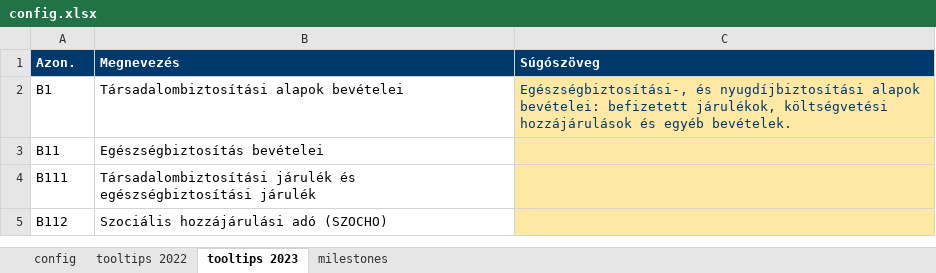
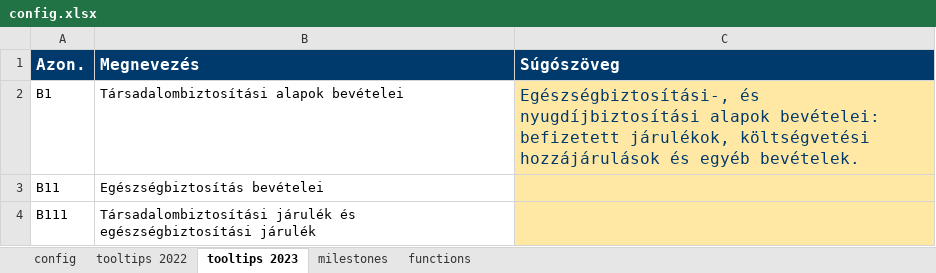
Before and after one commit to k-monitor/onkormanyzati-koltsegvetes-v2, an Excel workbook: input/config.xlsx, sheet tooltips 2023, drawn as a sheet; only a part is shown; the shorter side is filled out with more unchanged rows; values as stored, in another font and other column widths than the file's, no borders; the diff names each change by its address in the sheet, - before the commit and + after, or states it on an @@ line.

```diff
--- a/input/config.xlsx (sheet tooltips 2023)
+++ b/input/config.xlsx (sheet tooltips 2023)
+sheet tab: functions
@@ A1:C1 text size: larger @@
@@ C2 text size: larger @@
```
Also changed, not shown: sheet tooltips 2022, sheet config, sheet milestones.
